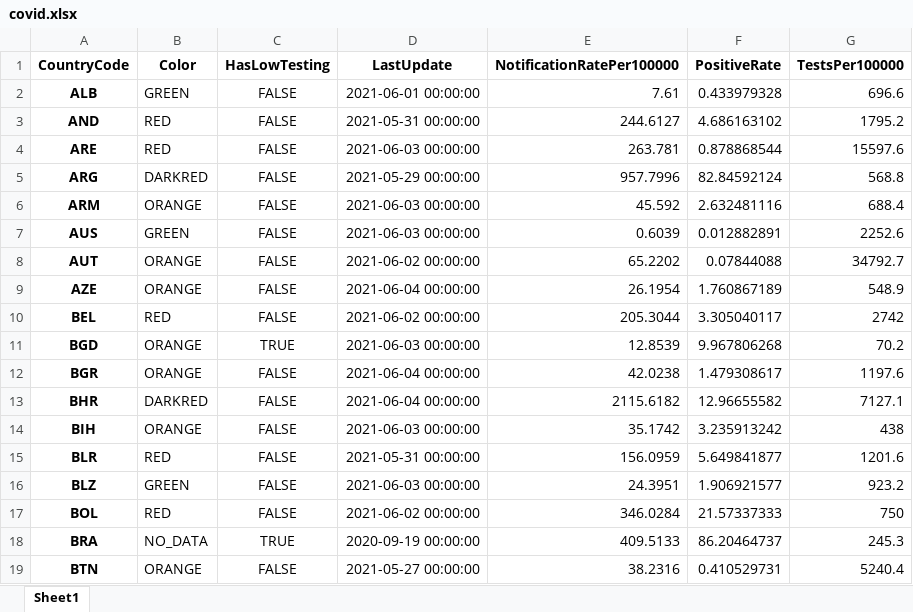
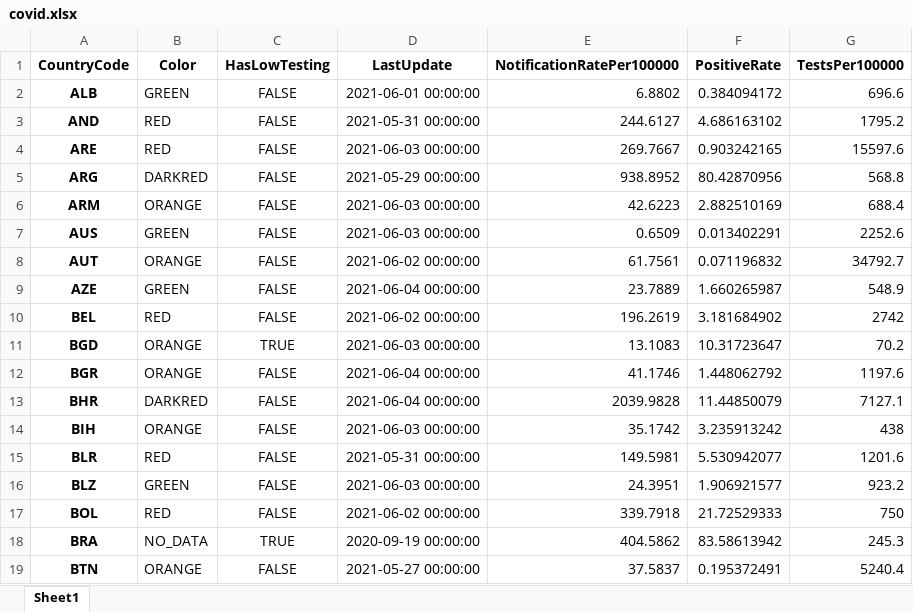
Before and after one commit to GuillaumeDerval/ecdc_covid_worldmap, an Excel workbook: covid.xlsx, sheet Sheet1, drawn as a sheet; only a part is shown; values as stored, in another font and other column widths than the file's, no borders; the diff covers the shown part only; the diff names each change by its address in the sheet, - before the commit and + after, or states it on an @@ line.

```diff
--- a/covid.xlsx (sheet Sheet1)
+++ b/covid.xlsx (sheet Sheet1)
-E2 (NotificationRatePer100000): 7.61
+E2 (NotificationRatePer100000): 6.8802
-F2 (PositiveRate): 0.433979328
+F2 (PositiveRate): 0.384094172
-E4 (NotificationRatePer100000): 263.781
+E4 (NotificationRatePer100000): 269.7667
-F4 (PositiveRate): 0.878868544
+F4 (PositiveRate): 0.903242165
-E5 (NotificationRatePer100000): 957.7996
+E5 (NotificationRatePer100000): 938.8952
-F5 (PositiveRate): 82.84592124
+F5 (PositiveRate): 80.42870956
-E6 (NotificationRatePer100000): 45.592
+E6 (NotificationRatePer100000): 42.6223
-F6 (PositiveRate): 2.632481116
+F6 (PositiveRate): 2.882510169
-E7 (NotificationRatePer100000): 0.6039
+E7 (NotificationRatePer100000): 0.6509
-F7 (PositiveRate): 0.012882891
+F7 (PositiveRate): 0.013402291
-E8 (NotificationRatePer100000): 65.2202
+E8 (NotificationRatePer100000): 61.7561
-F8 (PositiveRate): 0.07844088
+F8 (PositiveRate): 0.071196832
-B9 (Color): ORANGE
+B9 (Color): GREEN
-E9 (NotificationRatePer100000): 26.1954
+E9 (NotificationRatePer100000): 23.7889
-F9 (PositiveRate): 1.760867189
+F9 (PositiveRate): 1.660265987
-E10 (NotificationRatePer100000): 205.3044
+E10 (NotificationRatePer100000): 196.2619
-F10 (PositiveRate): 3.305040117
+F10 (PositiveRate): 3.181684902
-E11 (NotificationRatePer100000): 12.8539
+E11 (NotificationRatePer100000): 13.1083
-F11 (PositiveRate): 9.967806268
+F11 (PositiveRate): 10.31723647
-E12 (NotificationRatePer100000): 42.0238
+E12 (NotificationRatePer100000): 41.1746
-F12 (PositiveRate): 1.479308617
+F12 (PositiveRate): 1.448062792
-E13 (NotificationRatePer100000): 2115.6182
+E13 (NotificationRatePer100000): 2039.9828
-F13 (PositiveRate): 12.96655582
+F13 (PositiveRate): 11.44850079
-E15 (NotificationRatePer100000): 156.0959
+E15 (NotificationRatePer100000): 149.5981
-F15 (PositiveRate): 5.649841877
+F15 (PositiveRate): 5.530942077
-E17 (NotificationRatePer100000): 346.0284
+E17 (NotificationRatePer100000): 339.7918
-F17 (PositiveRate): 21.57337333
+F17 (PositiveRate): 21.72529333
-E18 (NotificationRatePer100000): 409.5133
+E18 (NotificationRatePer100000): 404.5862
-F18 (PositiveRate): 86.20464737
+F18 (PositiveRate): 83.58613942
-E19 (NotificationRatePer100000): 38.2316
+E19 (NotificationRatePer100000): 37.5837
-F19 (PositiveRate): 0.410529731
+F19 (PositiveRate): 0.195372491
```
Also changed, not shown: 193 edited cells elsewhere in this sheet, 2 other files.
